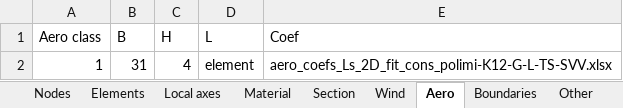
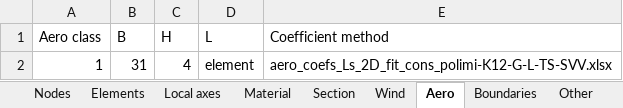
Before and after one commit to costabm/benchmark_straight_bridge, an Excel workbook: structure/K12.xlsx, sheet Aero, drawn as a sheet; values as stored, in another font and other column widths than the file's, no borders; the diff names each change by its address in the sheet, - before the commit and + after, or states it on an @@ line.

```diff
--- a/structure/K12.xlsx (sheet Aero)
+++ b/structure/K12.xlsx (sheet Aero)
-E1: Coef
+E1: Coefficient method
```
Also changed, not shown: sheet Local axes, sheet Boundaries, sheet Nodes, 1 other file.
